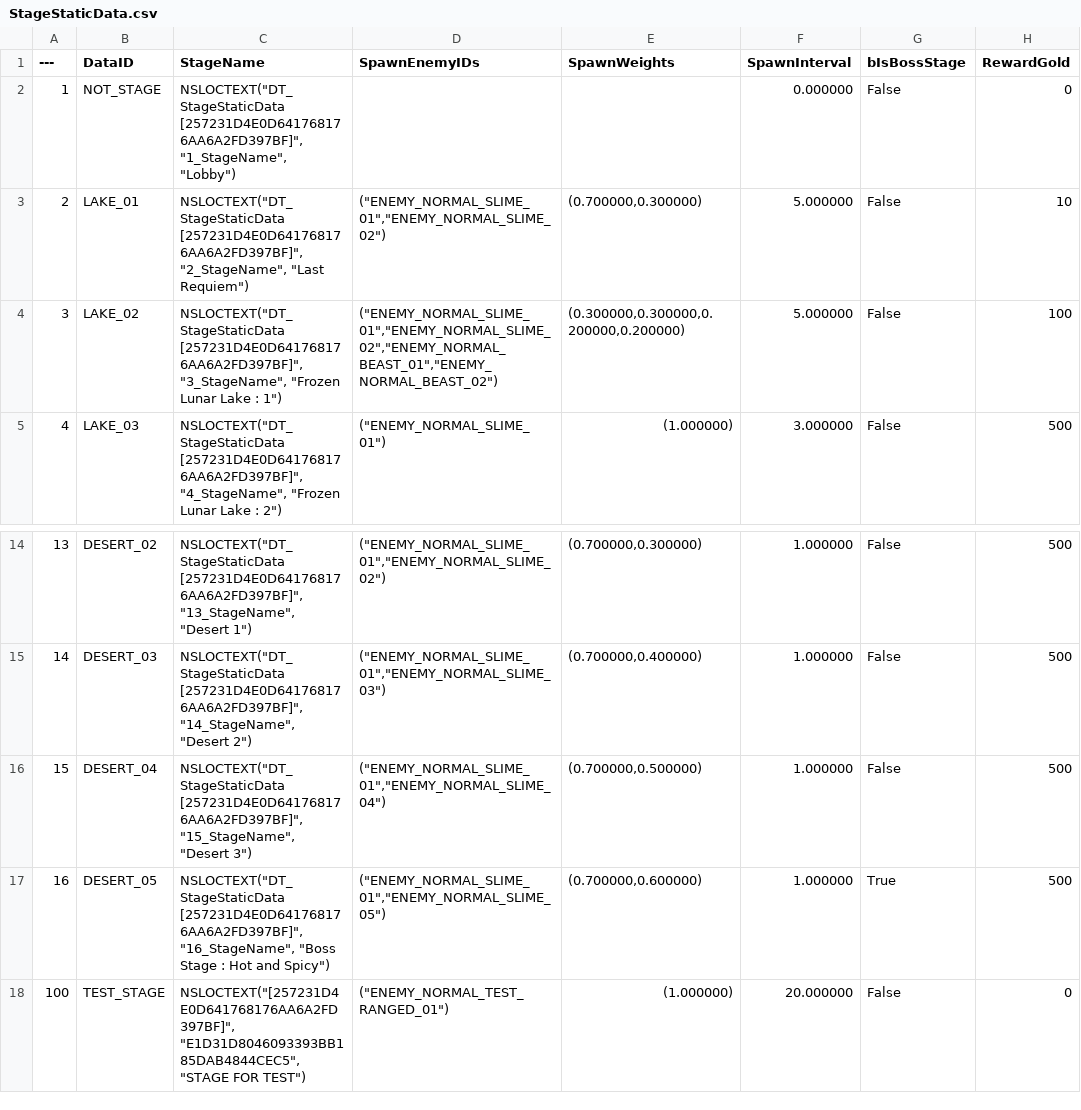
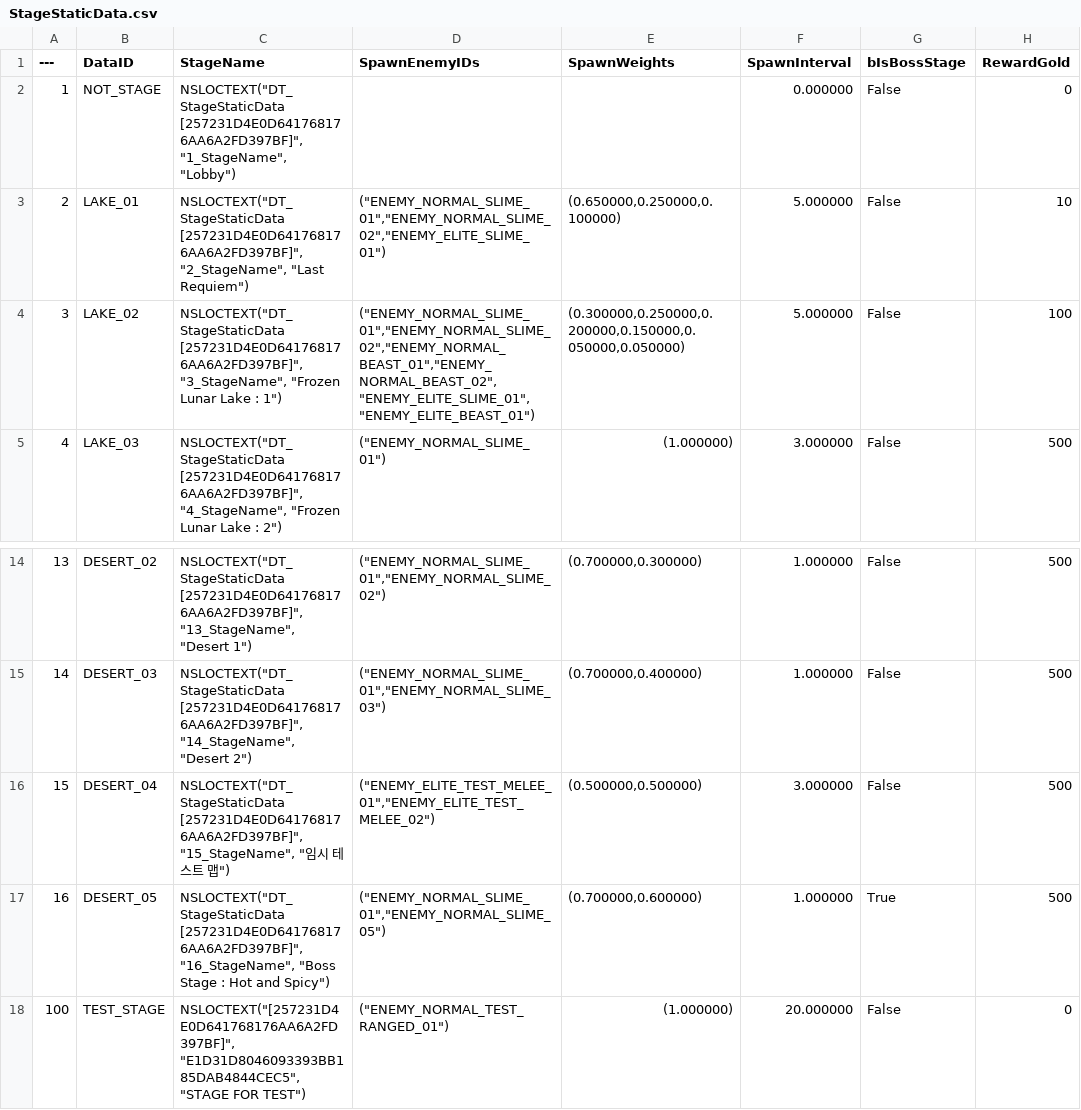
Before and after one commit to Lucky-Rabbit-s-Foot-v2/Lunar_Realm, a CSV file: ExternalSource/StageStaticData.csv, drawn as a sheet; only a part is shown, gaps mark what is left out; the diff names each change by its address in the sheet, - before the commit and + after, or states it on an @@ line.

```diff
--- a/ExternalSource/StageStaticData.csv
+++ b/ExternalSource/StageStaticData.csv
-D3 (SpawnEnemyIDs): ("ENEMY_NORMAL_SLIME_01","ENEMY_NORMAL_SLIME_02")
+D3 (SpawnEnemyIDs): ("ENEMY_NORMAL_SLIME_01","ENEMY_NORMAL_SLIME_02","ENEMY_ELITE_SLIME_01")
-E3 (SpawnWeights): (0.700000,0.300000)
+E3 (SpawnWeights): (0.650000,0.250000,0.100000)
-D4 (SpawnEnemyIDs): ("ENEMY_NORMAL_SLIME_01","ENEMY_NORMAL_SLIME_02","ENEMY_NORMAL_BEAST_01","ENEMY_NORMAL_BEAST_02")
+D4 (SpawnEnemyIDs): ("ENEMY_NORMAL_SLIME_01","ENEMY_NORMAL_SLIME_02","ENEMY_NORMAL_BEAST_01","ENEMY_NORMAL_BEAST_02","ENEMY_ELITE_SLIME_01","ENEMY_ELITE_BEAST_01")
-E4 (SpawnWeights): (0.300000,0.300000,0.200000,0.200000)
+E4 (SpawnWeights): (0.300000,0.250000,0.200000,0.150000,0.050000,0.050000)
-C16 (StageName): …[257231D4E0D641768176AA6A2FD397BF]", "15_StageName", "Desert 3")
+C16 (StageName): …[257231D4E0D641768176AA6A2FD397BF]", "15_StageName", "임시 테스트 맵")
-D16 (SpawnEnemyIDs): ("ENEMY_NORMAL_SLIME_01","ENEMY_NORMAL_SLIME_04")
+D16 (SpawnEnemyIDs): ("ENEMY_ELITE_TEST_MELEE_01","ENEMY_ELITE_TEST_MELEE_02")
-E16 (SpawnWeights): (0.700000,0.500000)
+E16 (SpawnWeights): (0.500000,0.500000)
-F16 (SpawnInterval): 1.000000
+F16 (SpawnInterval): 3.000000
```
Also changed, not shown: 16 other files.
